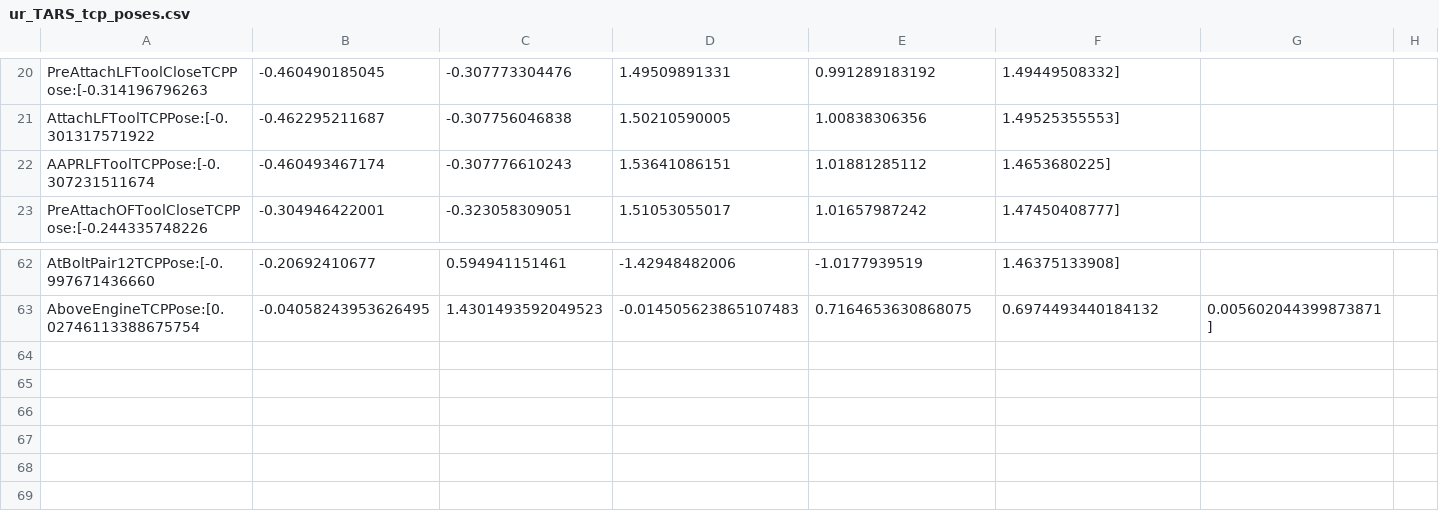
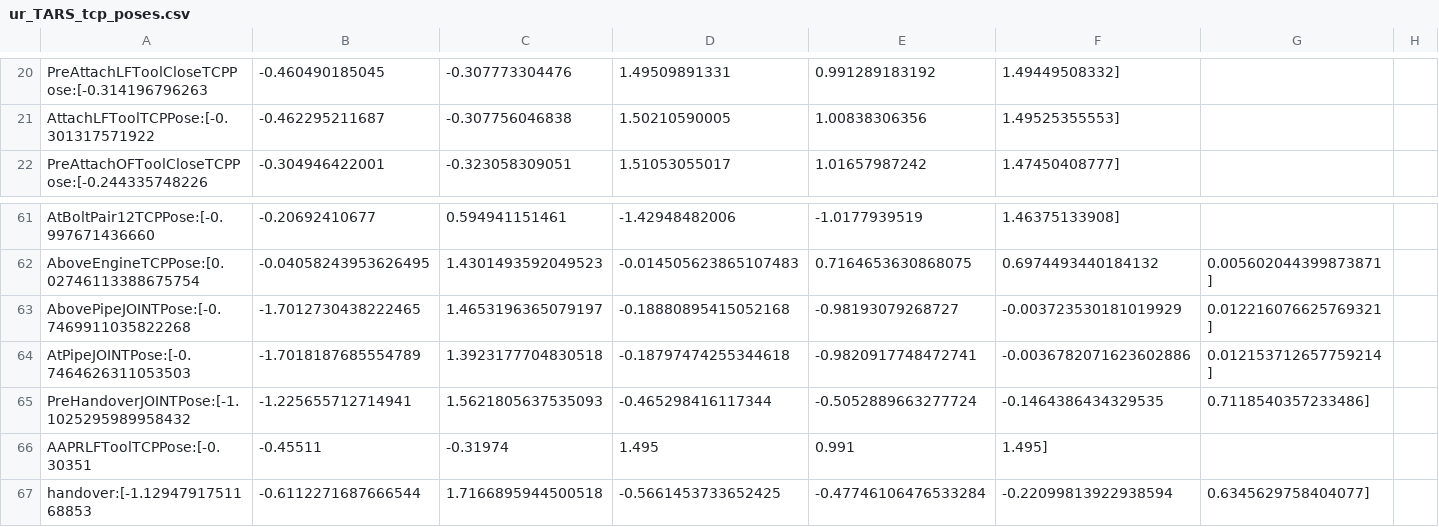
Before and after one commit to sequenceplanner/ros1_unification_2019, a CSV file: poses/ur_TARS_tcp_poses.csv, drawn as a sheet; only a part is shown, gaps mark what is left out; removed rows and columns are numbered as before the commit, all else as after; the diff names each change by its address in the sheet, - before the commit and + after, or states it on an @@ line.

```diff
--- a/poses/ur_TARS_tcp_poses.csv
+++ b/poses/ur_TARS_tcp_poses.csv
-row 22: AAPRLFToolTCPPose:[-0.307231511674 | -0.460493467174 | -0.307776610243 | 1.53641086151 | 1.01881285112 | 1.4653680225]
+row 63: AbovePipeJOINTPose:[-0.7469911035822268 | -1.7012730438222465 | 1.4653196365079197 | -0.18880895415052168 | -0.98193079268727 | -0.003723530181019929 | 0.012216076625769321]
+row 64: AtPipeJOINTPose:[-0.7464626311053503 | -1.7018187685554789 | 1.3923177704830518 | -0.18797474255344618 | -0.9820917748472741 | -0.0036782071623602886 | 0.012153712657759214]
+row 65: PreHandoverJOINTPose:[-1.1025295989958432 | -1.225655712714941 | 1.5621805637535093 | -0.465298416117344 | -0.5052889663277724 | -0.1464386434329535 | 0.7118540357233486]
+row 66: AAPRLFToolTCPPose:[-0.30351 | -0.45511 | -0.31974 | 1.495 | 0.991 | 1.495]
+row 67: handover:[-1.1294791751168853 | -0.6112271687666544 | 1.7166895944500518 | -0.5661453733652425 | -0.47746106476533284 | -0.22099813922938594 | 0.6345629758404077]
```
Also changed, not shown: poses/ur_TARS_joint_poses.csv, 5 other files.
